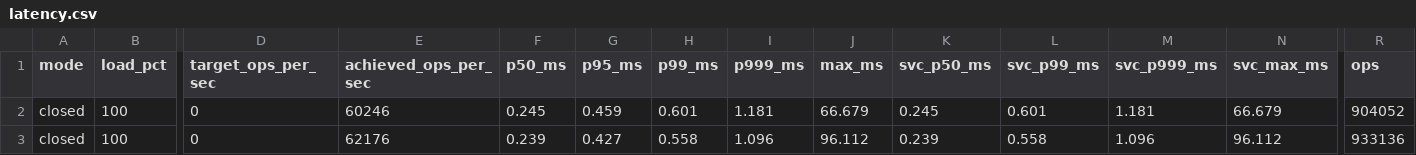
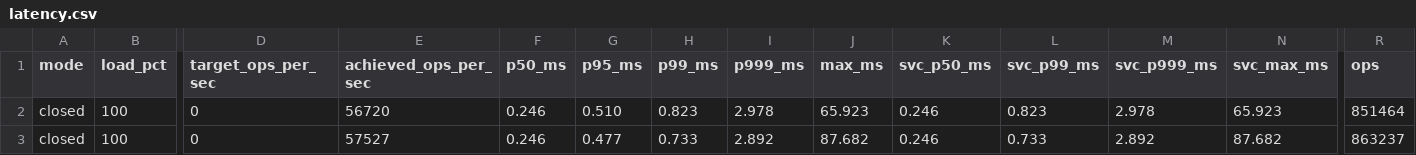
Before and after one commit to Varun-Dudipala/titankv, a CSV file: benchmark/results/suite/latency.csv, drawn as a sheet; only a part is shown, gaps mark what is left out; the diff covers the shown part only; the diff names each change by its address in the sheet, - before the commit and + after, or states it on an @@ line.

```diff
--- a/benchmark/results/suite/latency.csv
+++ b/benchmark/results/suite/latency.csv
-E2 (achieved_ops_per_sec): 60246
+E2 (achieved_ops_per_sec): 56720
-F2 (p50_ms): 0.245
+F2 (p50_ms): 0.246
-G2 (p95_ms): 0.459
+G2 (p95_ms): 0.510
-H2 (p99_ms): 0.601
+H2 (p99_ms): 0.823
-I2 (p999_ms): 1.181
+I2 (p999_ms): 2.978
-J2 (max_ms): 66.679
+J2 (max_ms): 65.923
-K2 (svc_p50_ms): 0.245
+K2 (svc_p50_ms): 0.246
-L2 (svc_p99_ms): 0.601
+L2 (svc_p99_ms): 0.823
-M2 (svc_p999_ms): 1.181
+M2 (svc_p999_ms): 2.978
-N2 (svc_max_ms): 66.679
+N2 (svc_max_ms): 65.923
-R2 (ops): 904052
+R2 (ops): 851464
-E3 (achieved_ops_per_sec): 62176
+E3 (achieved_ops_per_sec): 57527
-F3 (p50_ms): 0.239
+F3 (p50_ms): 0.246
-G3 (p95_ms): 0.427
+G3 (p95_ms): 0.477
-H3 (p99_ms): 0.558
+H3 (p99_ms): 0.733
-I3 (p999_ms): 1.096
+I3 (p999_ms): 2.892
-J3 (max_ms): 96.112
+J3 (max_ms): 87.682
-K3 (svc_p50_ms): 0.239
+K3 (svc_p50_ms): 0.246
-L3 (svc_p99_ms): 0.558
+L3 (svc_p99_ms): 0.733
-M3 (svc_p999_ms): 1.096
+M3 (svc_p999_ms): 2.892
-N3 (svc_max_ms): 96.112
+N3 (svc_max_ms): 87.682
-R3 (ops): 933136
+R3 (ops): 863237
```
Also changed, not shown: 153 edited cells elsewhere in this file, benchmark/results/suite/summary.csv, 6 other files.
